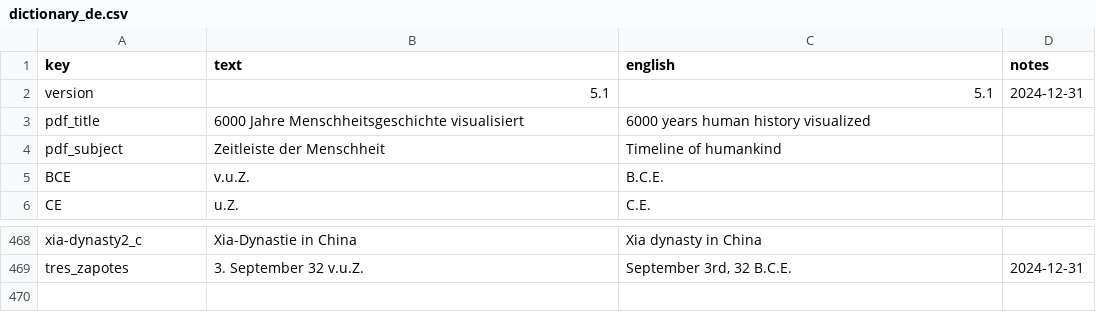
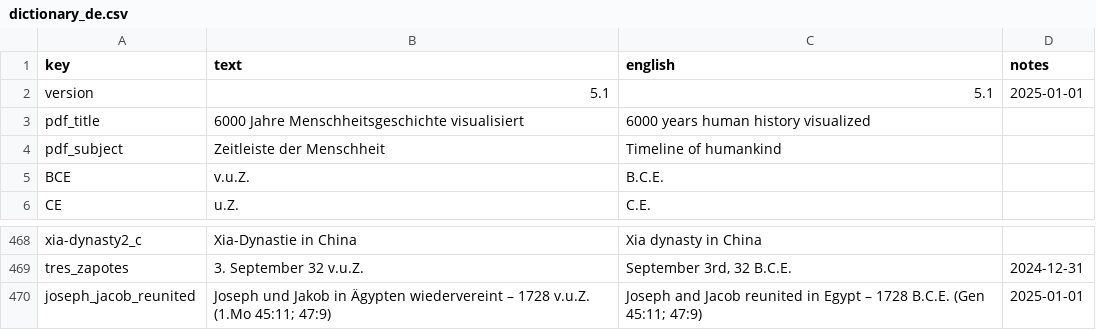
Before and after one commit to kreier/timeline, a CSV file: db/dictionary_de.csv, drawn as a sheet; only a part is shown, gaps mark what is left out.

Commit message:
Joseph and Jacob reunited 1728 BC, at the middle of 430 years

```diff
--- a/db/dictionary_de.csv
+++ b/db/dictionary_de.csv
@@ -1,3 +1,3 @@
 key,text,english,notes
-version,5.1,5.1,2024-12-31
+version,5.1,5.1,2025-01-01
 pdf_title,6000 Jahre Menschheitsgeschichte visualisiert,6000 years human history visualized,
@@ -469 +469,2 @@ xia-dynasty2_c,Xia-Dynastie in China,Xia dynasty in China,
 tres_zapotes,3. September 32 v.u.Z.,"September 3rd, 32 B.C.E.",2024-12-31
+joseph_jacob_reunited,Joseph und Jakob in Ägypten wiedervereint – 1728 v.u.Z. (1.Mo 45:11; 47:9),Joseph and Jacob reunited in Egypt – 1728 B.C.E. (Gen 45:11; 47:9),2025-01-01
```
Also changed, not shown: db/dictionary_en.csv, db/dictionary_reference.csv, 1 other file.
